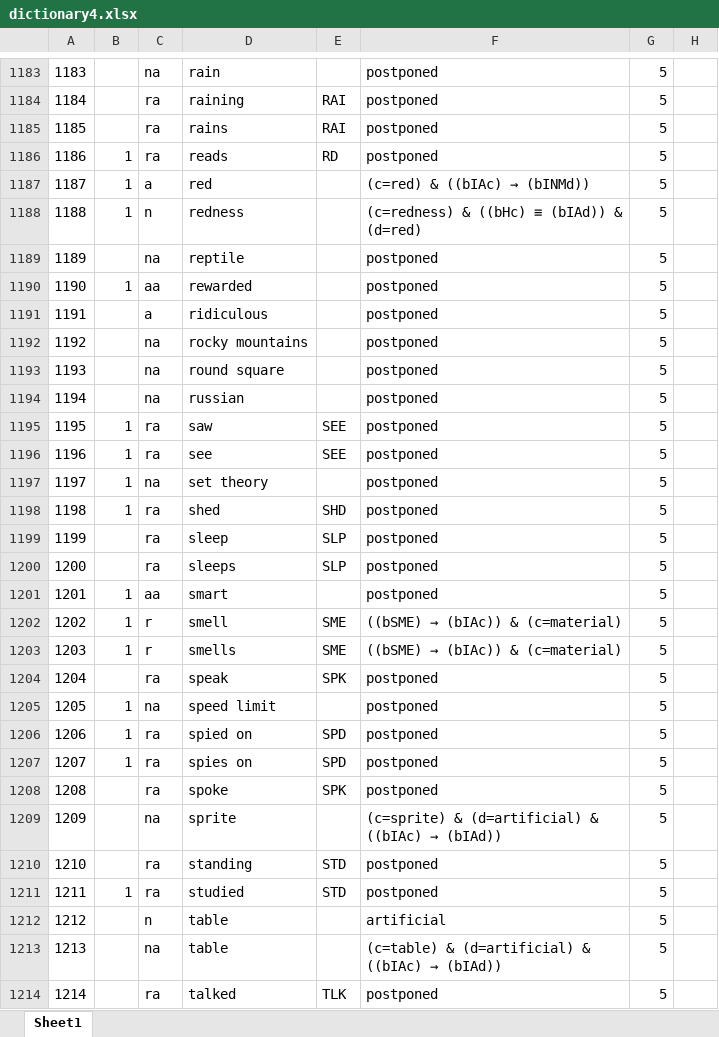
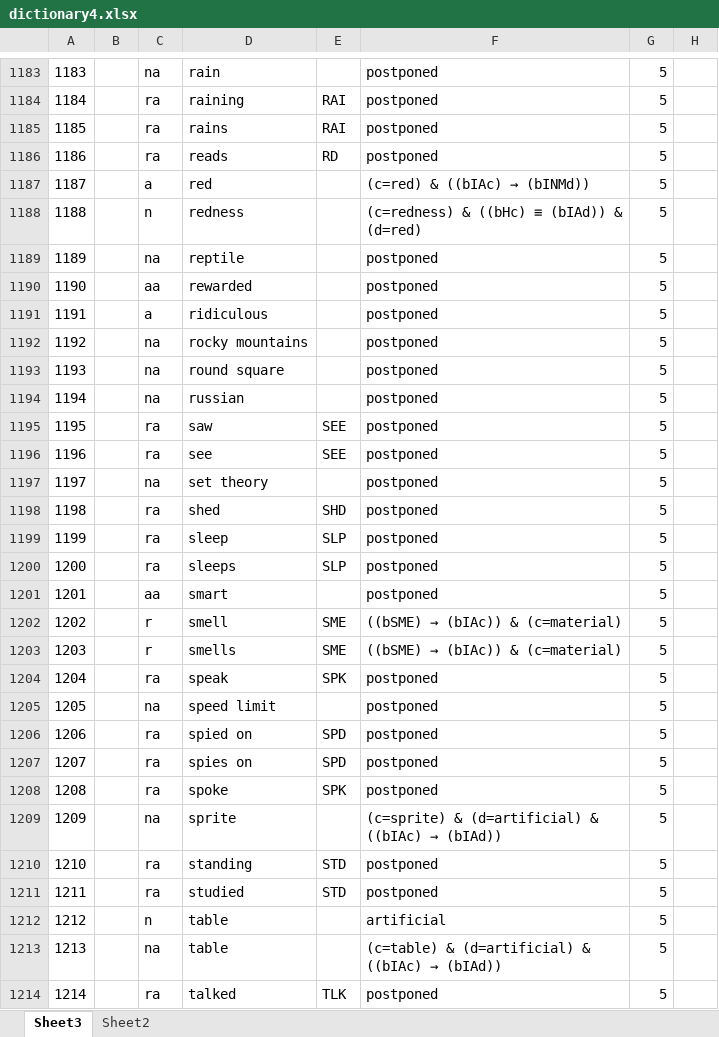
Before and after one commit to kittdotech/inference_engine2, an Excel workbook: inference2/dictionary4.xlsx, sheet Sheet3, drawn as a sheet; only a part is shown, gaps mark what is left out; values as stored, in another font and other column widths than the file's, no borders; the diff covers the shown part only; the diff names each change by its address in the sheet, - before the commit and + after, or states it on an @@ line.

```diff
--- a/inference2/dictionary4.xlsx (sheet Sheet3)
+++ b/inference2/dictionary4.xlsx (sheet Sheet3)
-sheet tab: Sheet1
+sheet tab: Sheet3
+sheet tab: Sheet2
@@ column A renumbered between rows 1 and 1322 @@
-B1186:B1188: 1
+B1186:B1188: (empty)
-B1190: 1
+B1190: (empty)
-B1195:B1198: 1
+B1195:B1198: (empty)
-B1201:B1203: 1
+B1201:B1203: (empty)
-B1205:B1207: 1
+B1205:B1207: (empty)
-B1211: 1
+B1211: (empty)
```
Also changed, not shown: 1 added row, 300 edited cells and cell formats elsewhere in this sheet, inference2/dictionary last perfect.xlsx, 11 other files.
